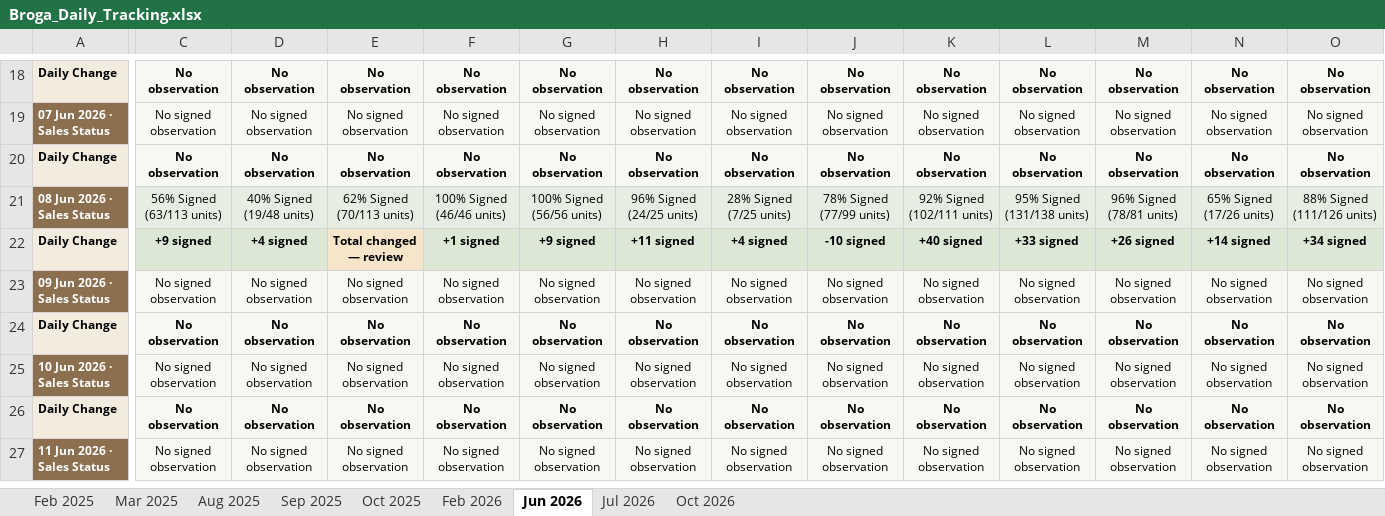
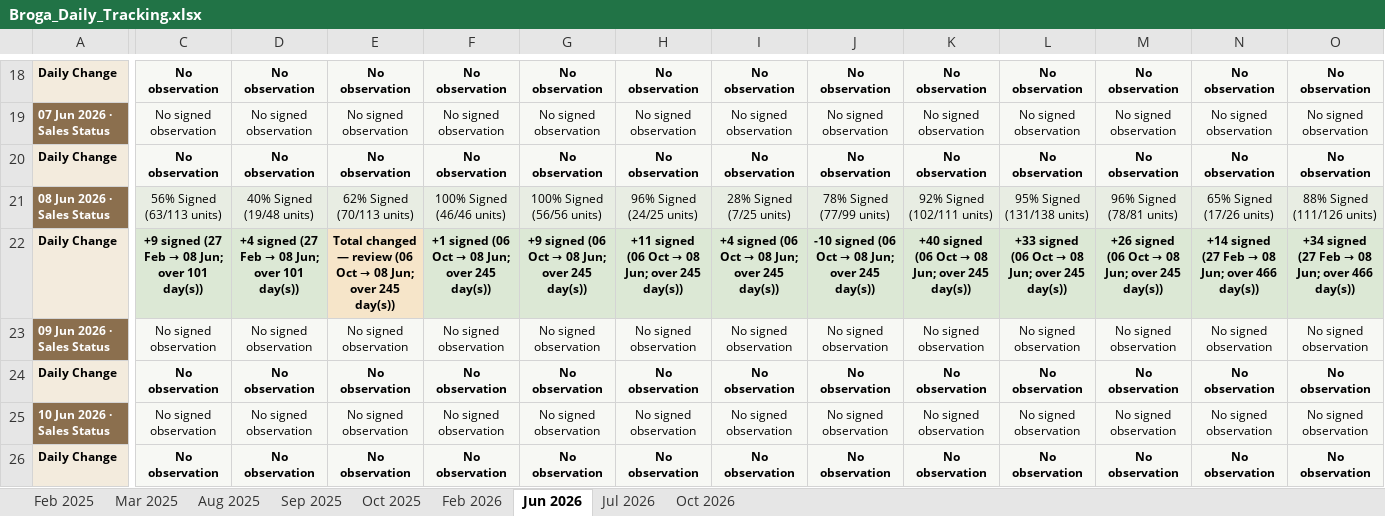
Before and after one commit to lumcy-abc/broga-competitor-sales-dashboard, an Excel workbook: Broga_Daily_Tracking.xlsx, sheet Jun 2026, drawn as a sheet; only a part is shown, gaps mark what is left out; the shorter side is filled out with more unchanged rows; values as stored, in another font and other column widths than the file's, no borders; the diff covers the shown part only; the diff names each change by its address in the sheet, - before the commit and + after, or states it on an @@ line.

```diff
--- a/Broga_Daily_Tracking.xlsx (sheet Jun 2026)
+++ b/Broga_Daily_Tracking.xlsx (sheet Jun 2026)
@@ C22: +9 signed → +9 signed (27 Feb → 08 Jun; over 101 day(s)) @@
@@ D22: +4 signed → +4 signed (27 Feb → 08 Jun; over 101 day(s)) @@
@@ E22: Total changed — review → Total changed — review (06 Oct → 08 Jun; over 245 day(s)) @@
@@ F22: +1 signed → +1 signed (06 Oct → 08 Jun; over 245 day(s)) @@
@@ G22: +9 signed → +9 signed (06 Oct → 08 Jun; over 245 day(s)) @@
@@ H22: +11 signed → +11 signed (06 Oct → 08 Jun; over 245 day(s)) @@
@@ I22: +4 signed → +4 signed (06 Oct → 08 Jun; over 245 day(s)) @@
@@ J22: -10 signed → -10 signed (06 Oct → 08 Jun; over 245 day(s)) @@
@@ K22: +40 signed → +40 signed (06 Oct → 08 Jun; over 245 day(s)) @@
@@ L22: +33 signed → +33 signed (06 Oct → 08 Jun; over 245 day(s)) @@
@@ M22: +26 signed → +26 signed (06 Oct → 08 Jun; over 245 day(s)) @@
@@ N22: +14 signed → +14 signed (27 Feb → 08 Jun; over 466 day(s)) @@
@@ O22: +34 signed → +34 signed (27 Feb → 08 Jun; over 466 day(s)) @@
```
Also changed, not shown: 4 edited cells elsewhere in this sheet, sheet Oct 2026, sheet Jul 2026, sheet Oct 2025, sheet Aug 2025, sheet Feb 2026, sheet Sep 2025, Broga_Competitor_Sales_Analysis.xlsx, Broga_Weekly_Tracking.xlsx.
